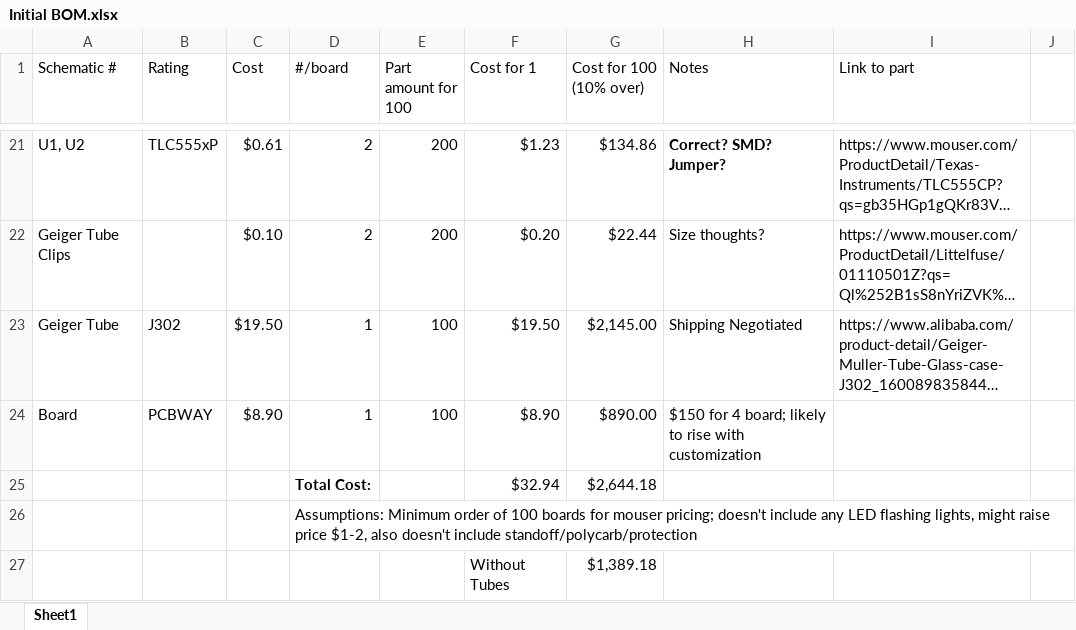
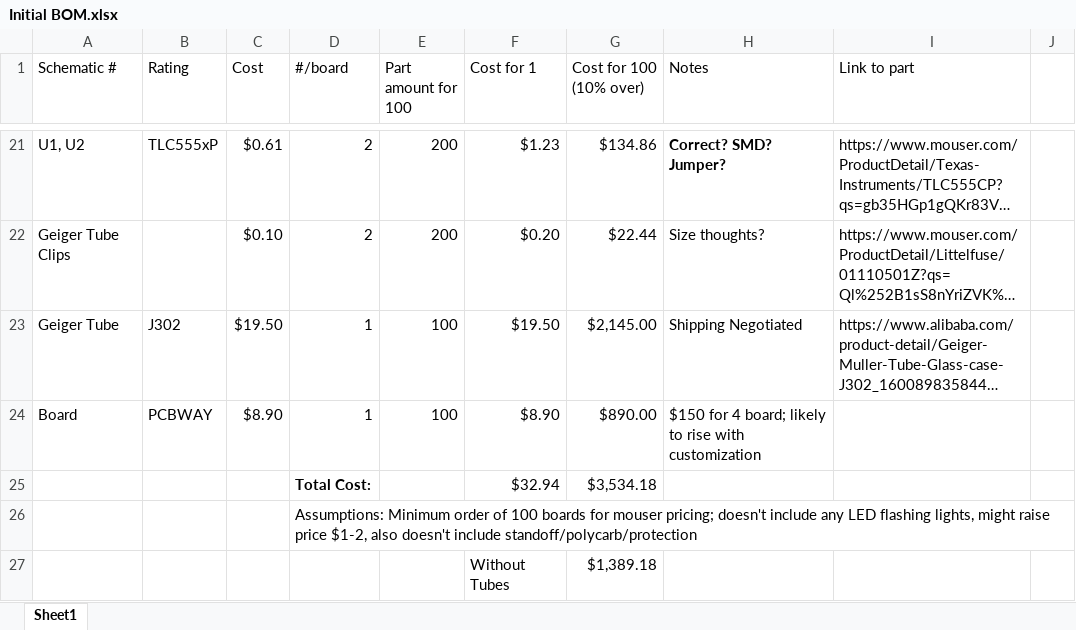
Before and after one commit to nfernoedge/Badge-Preprototype, an Excel workbook: First Prototype/Initial BOM.xlsx, sheet Sheet1, drawn as a sheet; only a part is shown, gaps mark what is left out; long unchanged cells end in …; values as stored, in another font and other column widths than the file's, no borders; the diff names each change by its address in the sheet, - before the commit and + after, or states it on an @@ line.

Commit message:
Add files via upload
Fixing excel formula

```diff
--- a/First Prototype/Initial BOM.xlsx (sheet Sheet1)
+++ b/First Prototype/Initial BOM.xlsx (sheet Sheet1)
-G25 (Cost for 100 (10% over)): $2,644.18
+G25 (Cost for 100 (10% over)): $3,534.18
```
